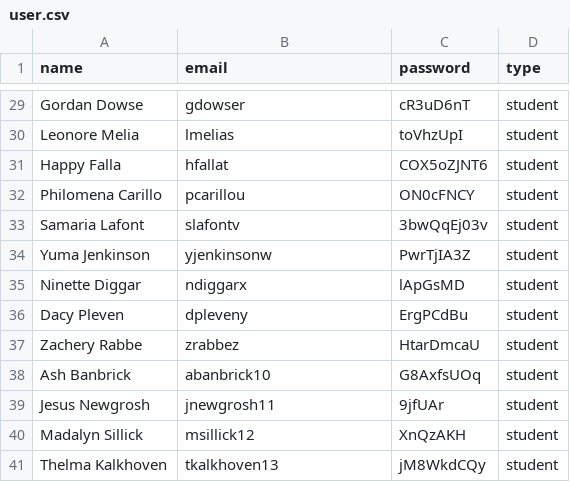
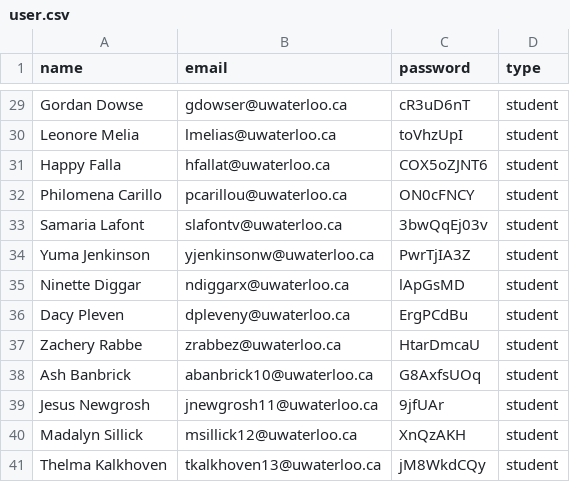
Before and after one commit to Li-Evelyn/CS348-Project, a CSV file: server/sample_data/user.csv, drawn as a sheet; only a part is shown, gaps mark what is left out; the diff covers the shown part only; the diff names each change by its address in the sheet, - before the commit and + after, or states it on an @@ line.

```diff
--- a/server/sample_data/user.csv
+++ b/server/sample_data/user.csv
-B29 (email): gdowser
+B29 (email): gdowser@uwaterloo.ca
-B30 (email): lmelias
+B30 (email): lmelias@uwaterloo.ca
-B31 (email): hfallat
+B31 (email): hfallat@uwaterloo.ca
-B32 (email): pcarillou
+B32 (email): pcarillou@uwaterloo.ca
-B33 (email): slafontv
+B33 (email): slafontv@uwaterloo.ca
-B34 (email): yjenkinsonw
+B34 (email): yjenkinsonw@uwaterloo.ca
-B35 (email): ndiggarx
+B35 (email): ndiggarx@uwaterloo.ca
-B36 (email): dpleveny
+B36 (email): dpleveny@uwaterloo.ca
-B37 (email): zrabbez
+B37 (email): zrabbez@uwaterloo.ca
-B38 (email): abanbrick10
+B38 (email): abanbrick10@uwaterloo.ca
-B39 (email): jnewgrosh11
+B39 (email): jnewgrosh11@uwaterloo.ca
-B40 (email): msillick12
+B40 (email): msillick12@uwaterloo.ca
-B41 (email): tkalkhoven13
+B41 (email): tkalkhoven13@uwaterloo.ca
```
Also changed, not shown: 27 edited cells elsewhere in this file.
